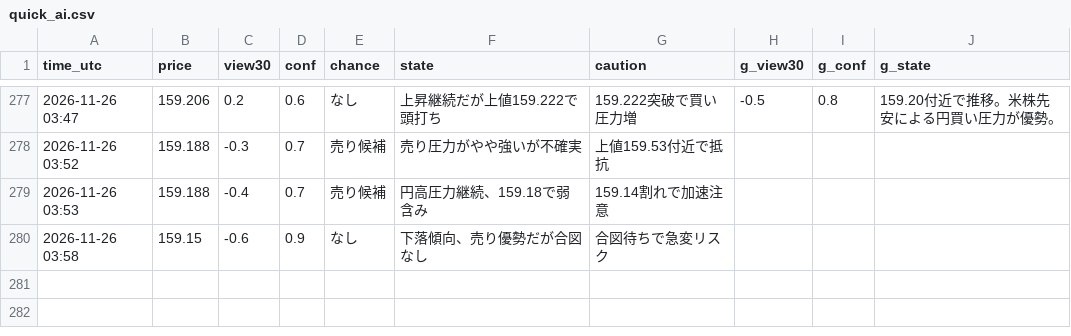
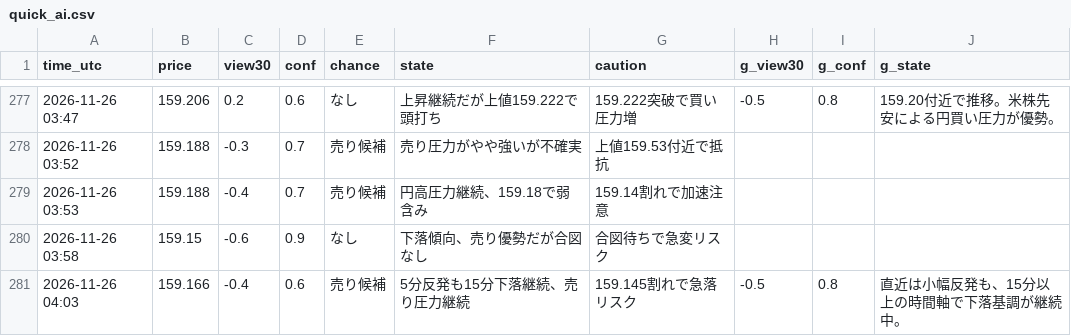
Before and after one commit to ke104-debug/fx-, a CSV file: journal/quick_ai.csv, drawn as a sheet; only a part is shown, gaps mark what is left out.

```diff
--- a/journal/quick_ai.csv
+++ b/journal/quick_ai.csv
@@ -280 +280,2 @@ time_utc,price,view30,conf,chance,state,caution,g_view30,g_conf,g_state
 2026-11-26 03:58,159.15,-0.6,0.9,なし,下落傾向、売り優勢だが合図なし,合図待ちで急変リスク,,,
+2026-11-26 04:03,159.166,-0.4,0.6,売り候補,5分反発も15分下落継続、売り圧力継続,159.145割れで急落リスク,-0.5,0.8,直近は小幅反発も、15分以上の時間軸で下落基調が継続中。
```
Also changed, not shown: journal/gemini_usage.csv.
